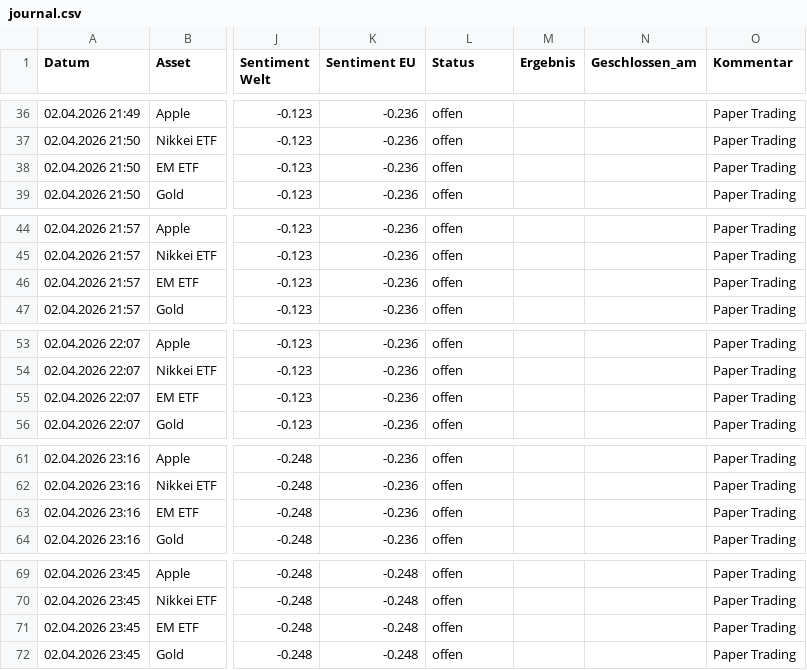
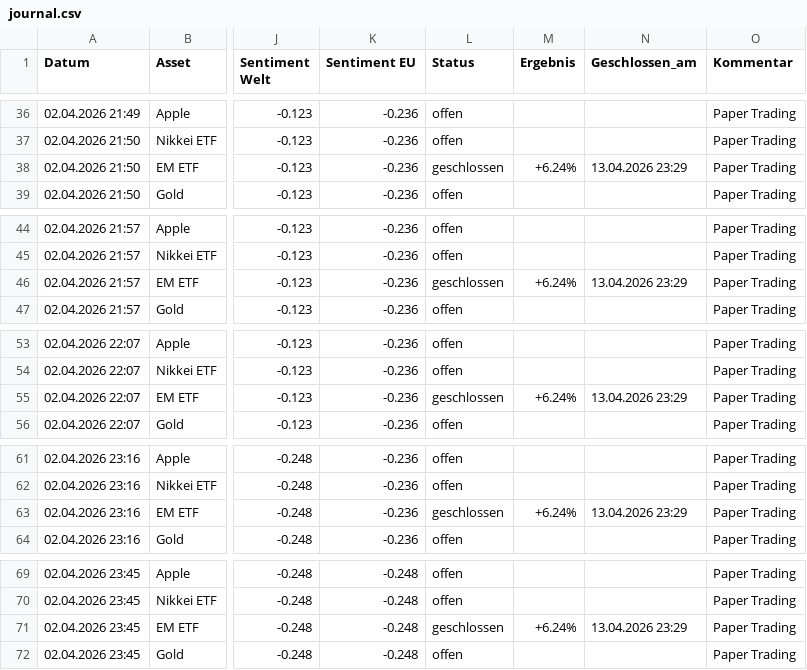
Before and after one commit to QuestNomad/trading--bot, a CSV file: journal.csv, drawn as a sheet; only a part is shown, gaps mark what is left out; the diff covers the shown part only; the diff names each change by its address in the sheet, - before the commit and + after, or states it on an @@ line.

Commit message:
Journal Update Mon Apr 13 23:30:20 UTC 2026

```diff
--- a/journal.csv
+++ b/journal.csv
-L38 (Status): offen
+L38 (Status): geschlossen
-M38 (Ergebnis): (empty)
+M38 (Ergebnis): +6.24%
-N38 (Geschlossen_am): (empty)
+N38 (Geschlossen_am): 13.04.2026 23:29
-L46 (Status): offen
+L46 (Status): geschlossen
-M46 (Ergebnis): (empty)
+M46 (Ergebnis): +6.24%
-N46 (Geschlossen_am): (empty)
+N46 (Geschlossen_am): 13.04.2026 23:29
-L55 (Status): offen
+L55 (Status): geschlossen
-M55 (Ergebnis): (empty)
+M55 (Ergebnis): +6.24%
-N55 (Geschlossen_am): (empty)
+N55 (Geschlossen_am): 13.04.2026 23:29
-L63 (Status): offen
+L63 (Status): geschlossen
-M63 (Ergebnis): (empty)
+M63 (Ergebnis): +6.24%
-N63 (Geschlossen_am): (empty)
+N63 (Geschlossen_am): 13.04.2026 23:29
-L71 (Status): offen
+L71 (Status): geschlossen
-M71 (Ergebnis): (empty)
+M71 (Ergebnis): +6.24%
-N71 (Geschlossen_am): (empty)
+N71 (Geschlossen_am): 13.04.2026 23:29
```
Also changed, not shown: 8 added rows and 12 edited cells elsewhere in this file.
